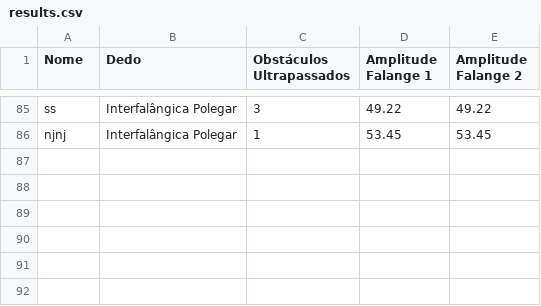
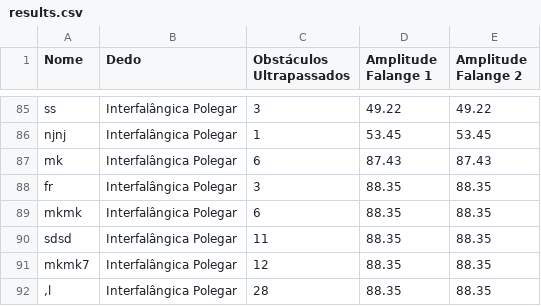
Before and after one commit to alexsandromfas/marmsoft, a CSV file: FlyBird/data/results.csv, drawn as a sheet; only a part is shown, gaps mark what is left out; the diff names each change by its address in the sheet, - before the commit and + after, or states it on an @@ line.

```diff
--- a/FlyBird/data/results.csv
+++ b/FlyBird/data/results.csv
+row 87: mk | Interfalângica Polegar | 6 | 87.43 | 87.43
+row 88: fr | Interfalângica Polegar | 3 | 88.35 | 88.35
+row 89: mkmk | Interfalângica Polegar | 6 | 88.35 | 88.35
+row 90: sdsd | Interfalângica Polegar | 11 | 88.35 | 88.35
+row 91: mkmk7 | Interfalângica Polegar | 12 | 88.35 | 88.35
+row 92: ,l | Interfalângica Polegar | 28 | 88.35 | 88.35
```
Also changed, not shown: 4 other files.
